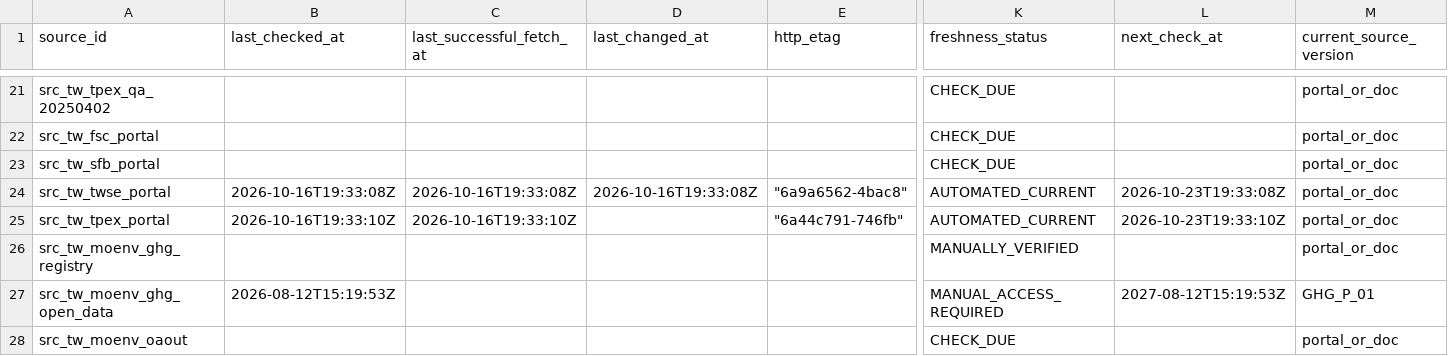
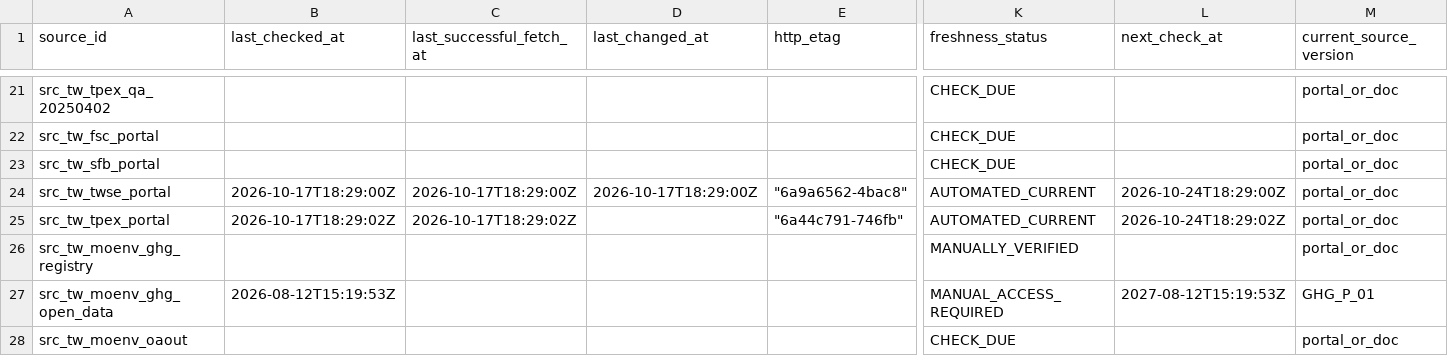
Before and after one commit to Ting-En-Chien/carbon-evidence-ledger-tw, a CSV file: data/regulatory/source_freshness_state.csv, drawn as a sheet; only a part is shown, gaps mark what is left out; the diff names each change by its address in the sheet, - before the commit and + after, or states it on an @@ line.

```diff
--- a/data/regulatory/source_freshness_state.csv
+++ b/data/regulatory/source_freshness_state.csv
-B24 (last_checked_at): 2026-10-16T19:33:08Z
+B24 (last_checked_at): 2026-10-17T18:29:00Z
-C24 (last_successful_fetch_at): 2026-10-16T19:33:08Z
+C24 (last_successful_fetch_at): 2026-10-17T18:29:00Z
-D24 (last_changed_at): 2026-10-16T19:33:08Z
+D24 (last_changed_at): 2026-10-17T18:29:00Z
-L24 (next_check_at): 2026-10-23T19:33:08Z
+L24 (next_check_at): 2026-10-24T18:29:00Z
-B25 (last_checked_at): 2026-10-16T19:33:10Z
+B25 (last_checked_at): 2026-10-17T18:29:02Z
-C25 (last_successful_fetch_at): 2026-10-16T19:33:10Z
+C25 (last_successful_fetch_at): 2026-10-17T18:29:02Z
-L25 (next_check_at): 2026-10-23T19:33:10Z
+L25 (next_check_at): 2026-10-24T18:29:02Z
```
Also changed, not shown: data/regulatory/regulatory_change_log.csv, 3 other files.
